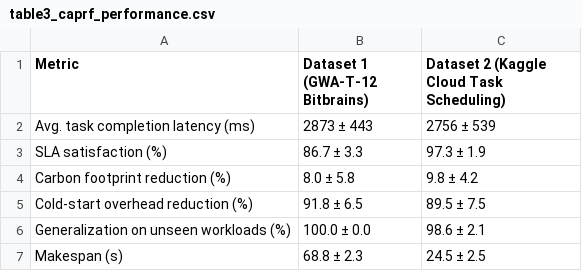
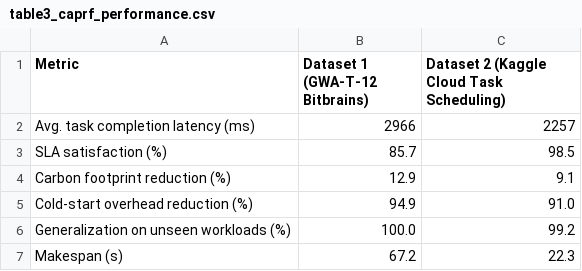
Before and after one commit to Vaishnavi1047/CAPRF-Schedular, a CSV file: results/tables/table3_caprf_performance.csv, drawn as a sheet.

```diff
--- a/results/tables/table3_caprf_performance.csv
+++ b/results/tables/table3_caprf_performance.csv
@@ -1,7 +1,7 @@
 Metric,Dataset 1 (GWA-T-12 Bitbrains),Dataset 2 (Kaggle Cloud Task Scheduling)
-Avg. task completion latency (ms),2873 ± 443,2756 ± 539
-SLA satisfaction (%),86.7 ± 3.3,97.3 ± 1.9
-Carbon footprint reduction (%),8.0 ± 5.8,9.8 ± 4.2
-Cold-start overhead reduction (%),91.8 ± 6.5,89.5 ± 7.5
-Generalization on unseen workloads (%),100.0 ± 0.0,98.6 ± 2.1
-Makespan (s),68.8 ± 2.3,24.5 ± 2.5
+Avg. task completion latency (ms),2966,2257
+SLA satisfaction (%),85.7,98.5
+Carbon footprint reduction (%),12.9,9.1
+Cold-start overhead reduction (%),94.9,91.0
+Generalization on unseen workloads (%),100.0,99.2
+Makespan (s),67.2,22.3
```
Also changed, not shown: results/tables/table4_comparison_bitbrains.csv, results/tables/table5_comparison_kaggle.csv, 14 other files.
